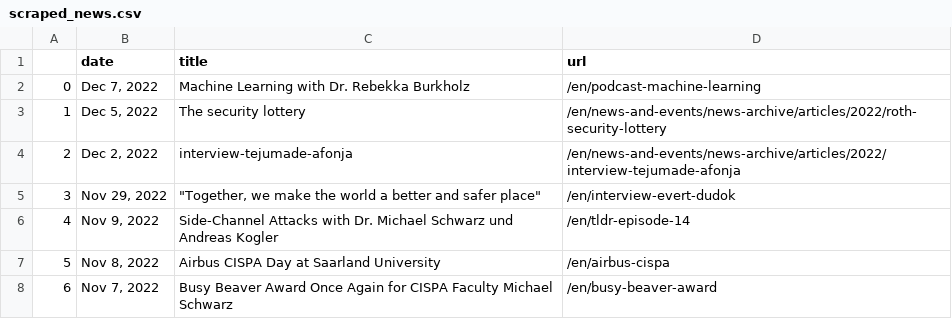
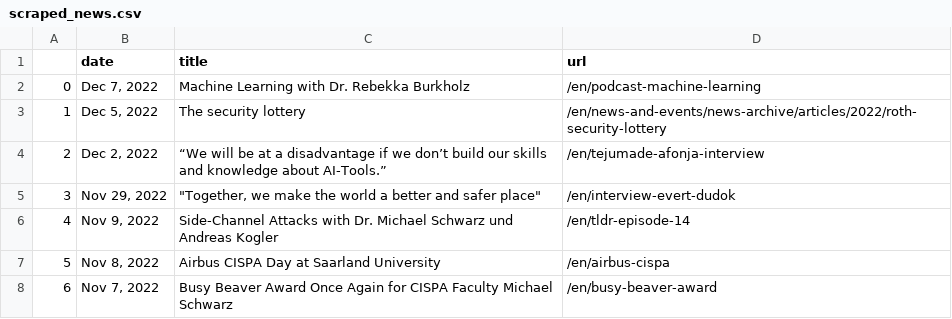
Before and after one commit to gbolduan/data_harvest, a CSV file: scraped_news.csv, drawn as a sheet; only a part is shown.

```diff
--- a/scraped_news.csv
+++ b/scraped_news.csv
@@ -3,3 +3,3 @@
 1,"Dec 5, 2022",The security lottery,/en/news-and-events/news-archive/articles/2022/roth-security-lottery
-2,"Dec 2, 2022",interview-tejumade-afonja,/en/news-and-events/news-archive/articles/2022/interview-tejumade-afonja
+2,"Dec 2, 2022",“We will be at a disadvantage if we don’t build our skills and knowledge about AI-Tools.”,/en/tejumade-afonja-interview
 3,"Nov 29, 2022","""Together, we make the world a better and safer place""",/en/interview-evert-dudok
```
